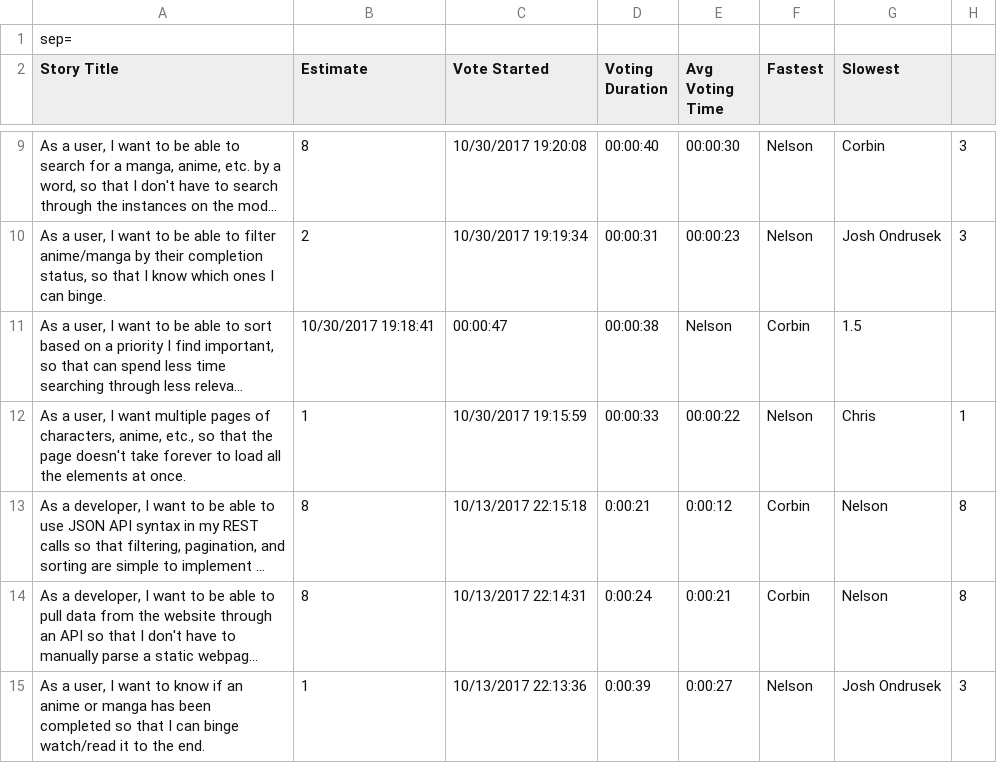
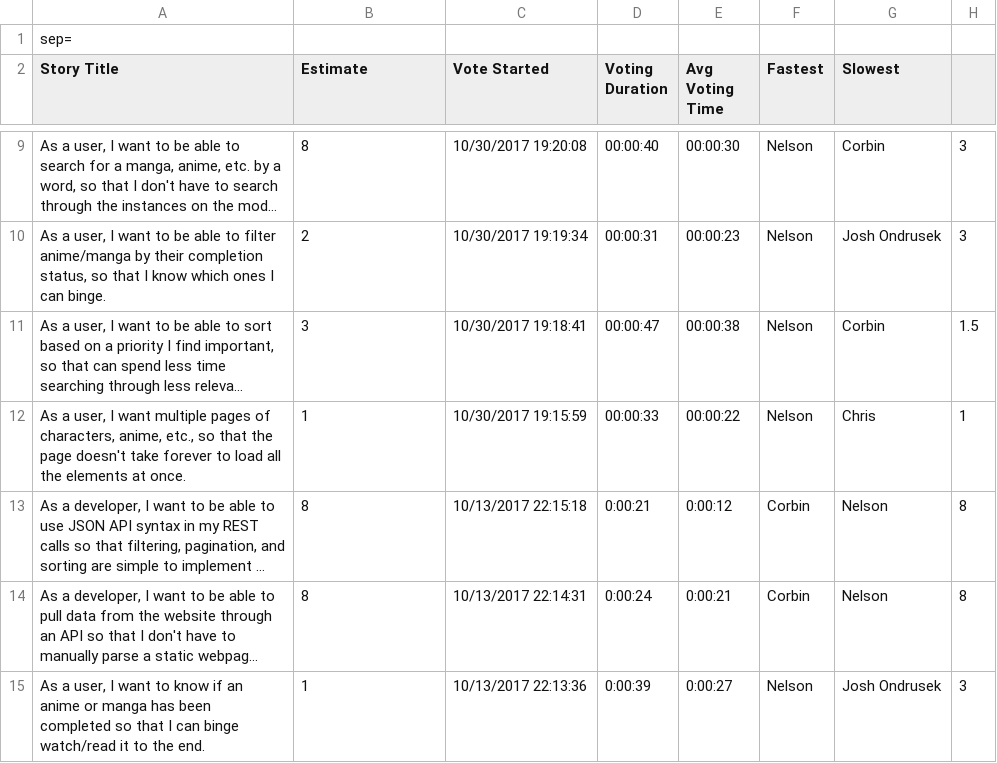
Before and after one commit to nicharesuk/idb, a CSV file: Poker.csv, drawn as a sheet; only a part is shown, gaps mark what is left out; long unchanged cells end in …; the diff names each change by its address in the sheet, - before the commit and + after, or states it on an @@ line.

Commit message:
fixed deleted column on row

```diff
--- a/Poker.csv
+++ b/Poker.csv
-B11 (Estimate): 10/30/2017 19:18:41
+B11 (Estimate): 3
-C11 (Vote Started): 00:00:47
+C11 (Vote Started): 10/30/2017 19:18:41
-D11 (Voting Duration): 00:00:38
+D11 (Voting Duration): 00:00:47
-E11 (Avg Voting Time): Nelson
+E11 (Avg Voting Time): 00:00:38
-F11 (Fastest): Corbin
+F11 (Fastest): Nelson
-G11 (Slowest): 1.5
+G11 (Slowest): Corbin
-H11: (empty)
+H11: 1.5
```
